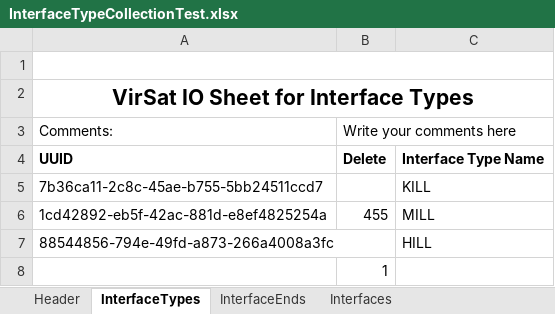
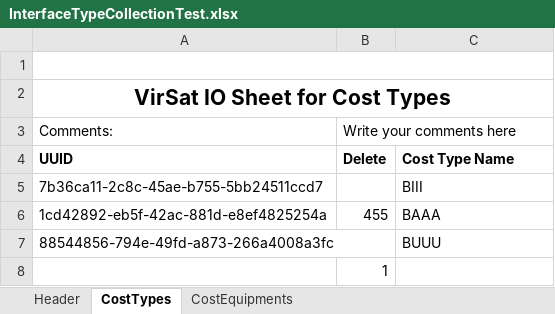
Before and after one commit to virtualsatellite/VirtualSatellite4-Core, an Excel workbook: de.dlr.sc.virsat.model.extension.budget.cost.test/resources/InterfaceTypeCollectionTest.xlsx, sheet CostTypes, drawn as a sheet; values as stored, in another font and other column widths than the file's, no borders; the diff names each change by its address in the sheet, - before the commit and + after, or states it on an @@ line.

```diff
--- a/de.dlr.sc.virsat.model.extension.budget.cost.test/resources/InterfaceTypeCollectionTest.xlsx (sheet CostTypes)
+++ b/de.dlr.sc.virsat.model.extension.budget.cost.test/resources/InterfaceTypeCollectionTest.xlsx (sheet CostTypes)
-sheet tab: InterfaceTypes
+sheet tab: CostTypes
-sheet tab: InterfaceEnds
+sheet tab: CostEquipments
-sheet tab: Interfaces
-A2: VirSat IO Sheet for Interface Types
+A2: VirSat IO Sheet for Cost Types
-C4: Interface Type Name
+C4: Cost Type Name
-C5: KILL
+C5: BIII
-C6: MILL
+C6: BAAA
-C7: HILL
+C7: BUUU
```
Also changed, not shown: sheet CostEquipments, de.dlr.sc.virsat.model.extension.budget.cost.test/resources/ElementDefinitionTest.xlsx, de.dlr.sc.virsat.model.extension.budget.cost.test/resources/ImportElementDefinitionTest.xlsx, 11 other files.
